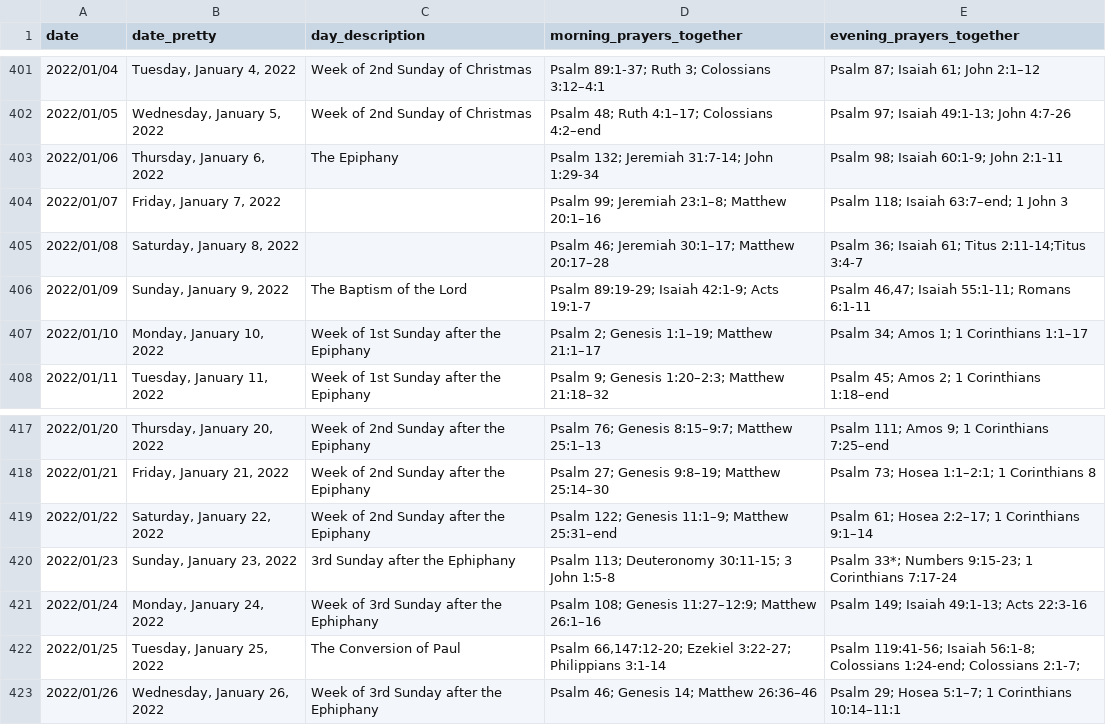
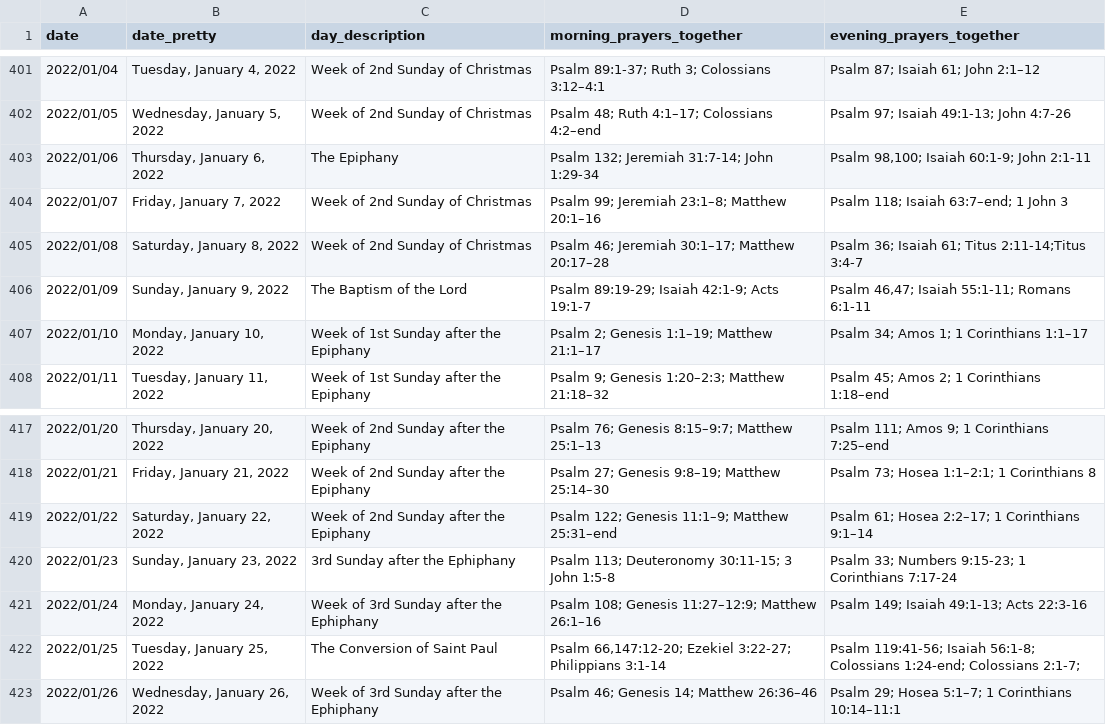
Before and after one commit to isabel-anastasiadis/lectionary, a CSV file: jupyter/input/all_readings.csv, drawn as a sheet; only a part is shown, gaps mark what is left out.

Commit message:
Data published

```diff
--- a/jupyter/input/all_readings.csv
+++ b/jupyter/input/all_readings.csv
@@ -402,5 +402,5 @@ date,date_pretty,day_description,morning_prayers_together,evening_prayers_togeth
 2022/01/05,"Wednesday, January 5, 2022",Week of 2nd Sunday of Christmas,Psalm 48; Ruth 4:1–17; Colossians 4:2–end,Psalm 97; Isaiah 49:1-13; John 4:7-26
-2022/01/06,"Thursday, January 6, 2022",The Epiphany,Psalm 132; Jeremiah 31:7-14; John 1:29-34,Psalm 98; Isaiah 60:1-9; John 2:1-11
-2022/01/07,"Friday, January 7, 2022",,Psalm 99; Jeremiah 23:1–8; Matthew 20:1–16,Psalm 118; Isaiah 63:7–end; 1 John 3
-2022/01/08,"Saturday, January 8, 2022",,Psalm 46; Jeremiah 30:1–17; Matthew 20:17–28,Psalm 36; Isaiah 61; Titus 2:11-14;Titus 3:4-7
+2022/01/06,"Thursday, January 6, 2022",The Epiphany,Psalm 132; Jeremiah 31:7-14; John 1:29-34,"Psalm 98,100; Isaiah 60:1-9; John 2:1-11"
+2022/01/07,"Friday, January 7, 2022",Week of 2nd Sunday of Christmas,Psalm 99; Jeremiah 23:1–8; Matthew 20:1–16,Psalm 118; Isaiah 63:7–end; 1 John 3
+2022/01/08,"Saturday, January 8, 2022",Week of 2nd Sunday of Christmas,Psalm 46; Jeremiah 30:1–17; Matthew 20:17–28,Psalm 36; Isaiah 61; Titus 2:11-14;Titus 3:4-7
 2022/01/09,"Sunday, January 9, 2022",The Baptism of the Lord,Psalm 89:19-29; Isaiah 42:1-9; Acts 19:1-7,"Psalm 46,47; Isaiah 55:1-11; Romans 6:1-11"
@@ -419,5 +419,5 @@ date,date_pretty,day_description,morning_prayers_together,evening_prayers_togeth
 2022/01/22,"Saturday, January 22, 2022",Week of 2nd Sunday after the Epiphany,Psalm 122; Genesis 11:1–9; Matthew 25:31–end,Psalm 61; Hosea 2:2–17; 1 Corinthians 9:1–14
-2022/01/23,"Sunday, January 23, 2022",3rd Sunday after the Ephiphany,Psalm 113; Deuteronomy 30:11-15; 3 John 1:5-8,Psalm 33*; Numbers 9:15-23; 1 Corinthians 7:17-24
+2022/01/23,"Sunday, January 23, 2022",3rd Sunday after the Ephiphany,Psalm 113; Deuteronomy 30:11-15; 3 John 1:5-8,Psalm 33; Numbers 9:15-23; 1 Corinthians 7:17-24
 2022/01/24,"Monday, January 24, 2022",Week of 3rd Sunday after the Ephiphany,Psalm 108; Genesis 11:27–12:9; Matthew 26:1–16,Psalm 149; Isaiah 49:1-13; Acts 22:3-16
-2022/01/25,"Tuesday, January 25, 2022",The Conversion of Paul,"Psalm 66,147:12-20; Ezekiel 3:22-27; Philippians 3:1-14",Psalm 119:41-56; Isaiah 56:1-8; Colossians 1:24-end; Colossians 2:1-7;
+2022/01/25,"Tuesday, January 25, 2022",The Conversion of Saint Paul,"Psalm 66,147:12-20; Ezekiel 3:22-27; Philippians 3:1-14",Psalm 119:41-56; Isaiah 56:1-8; Colossians 1:24-end; Colossians 2:1-7;
 2022/01/26,"Wednesday, January 26, 2022",Week of 3rd Sunday after the Ephiphany,Psalm 46; Genesis 14; Matthew 26:36–46,Psalm 29; Hosea 5:1–7; 1 Corinthians 10:14–11:1
```
Also changed, not shown: 3 other files.
